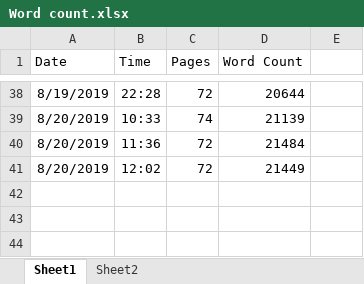
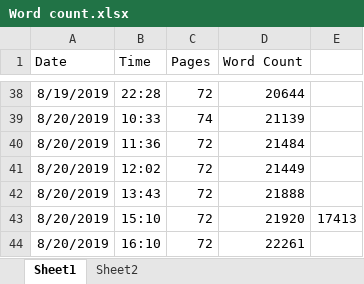
Before and after one commit to lucialhz/MSc-Project, an Excel workbook: Comparison/Word count.xlsx, sheet Sheet1, drawn as a sheet; only a part is shown, gaps mark what is left out; values as stored, in another font and other column widths than the file's, no borders; the diff names each change by its address in the sheet, - before the commit and + after, or states it on an @@ line.

```diff
--- a/Comparison/Word count.xlsx (sheet Sheet1)
+++ b/Comparison/Word count.xlsx (sheet Sheet1)
+row 42: 8/20/2019 | 13:43 | 72 | 21888
+row 43: 8/20/2019 | 15:10 | 72 | 21920 | 17413
+row 44: 8/20/2019 | 16:10 | 72 | 22261
```
Also changed, not shown: 6 other files.
